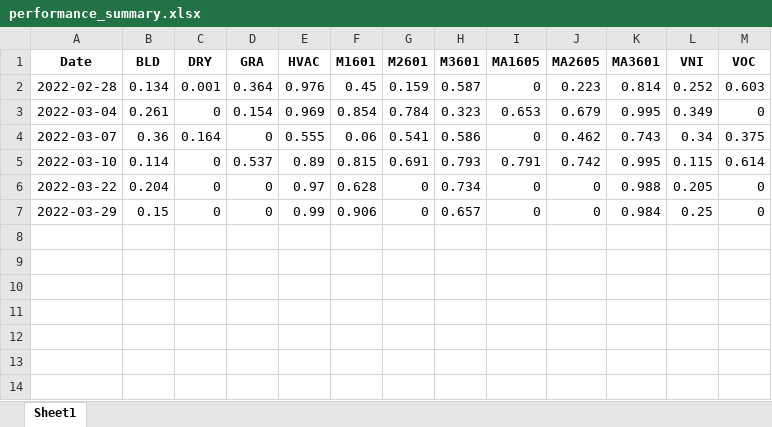
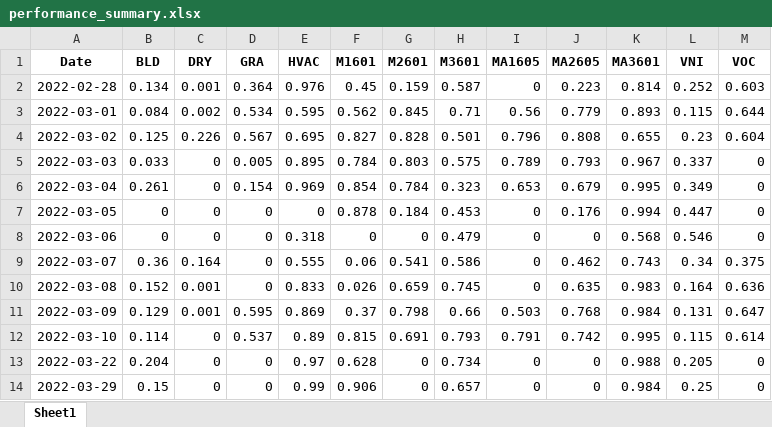
Before and after one commit to duygabk/AlarmReport, an Excel workbook: AlarmReportWeb/dataview/outputs/performance_summary.xlsx, sheet Sheet1, drawn as a sheet; values as stored, in another font and other column widths than the file's, no borders; the diff names each change by its address in the sheet, - before the commit and + after, or states it on an @@ line.

```diff
--- a/AlarmReportWeb/dataview/outputs/performance_summary.xlsx (sheet Sheet1)
+++ b/AlarmReportWeb/dataview/outputs/performance_summary.xlsx (sheet Sheet1)
+row 3: 2022-03-01 | 0.084 | 0.002 | 0.534 | 0.595 | 0.562 | 0.845 | 0.71 | 0.56 | 0.779 | 0.893 | 0.115 | 0.644
+row 4: 2022-03-02 | 0.125 | 0.226 | 0.567 | 0.695 | 0.827 | 0.828 | 0.501 | 0.796 | 0.808 | 0.655 | 0.23 | 0.604
+row 5: 2022-03-03 | 0.033 | 0 | 0.005 | 0.895 | 0.784 | 0.803 | 0.575 | 0.789 | 0.793 | 0.967 | 0.337 | 0
+row 7: 2022-03-05 | 0 | 0 | 0 | 0 | 0.878 | 0.184 | 0.453 | 0 | 0.176 | 0.994 | 0.447 | 0
+row 8: 2022-03-06 | 0 | 0 | 0 | 0.318 | 0 | 0 | 0.479 | 0 | 0 | 0.568 | 0.546 | 0
+row 10: 2022-03-08 | 0.152 | 0.001 | 0 | 0.833 | 0.026 | 0.659 | 0.745 | 0 | 0.635 | 0.983 | 0.164 | 0.636
+row 11: 2022-03-09 | 0.129 | 0.001 | 0.595 | 0.869 | 0.37 | 0.798 | 0.66 | 0.503 | 0.768 | 0.984 | 0.131 | 0.647
```
Also changed, not shown: AlarmReportWeb/dataview/outputs/ym_summary.xlsx, 8 other files.
